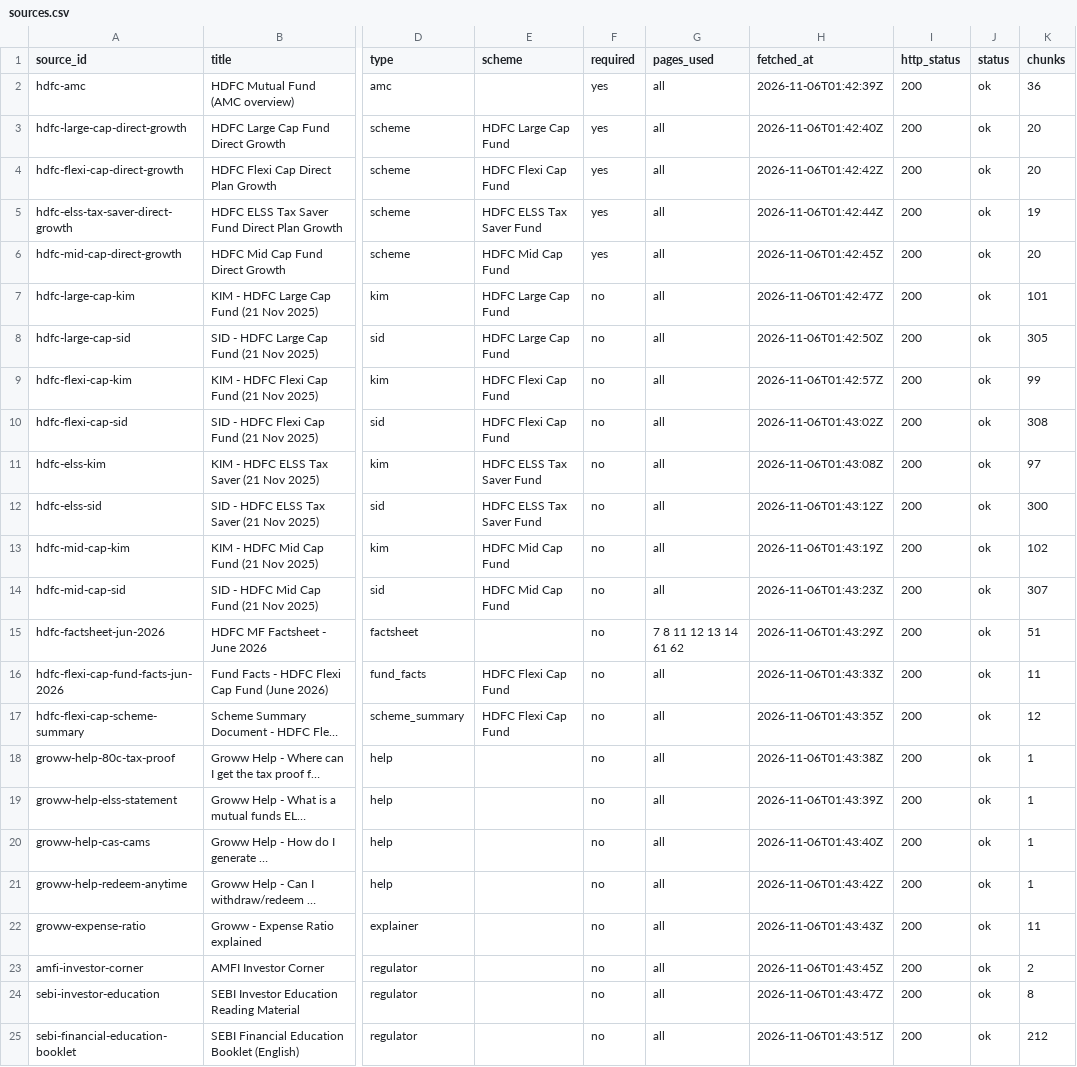
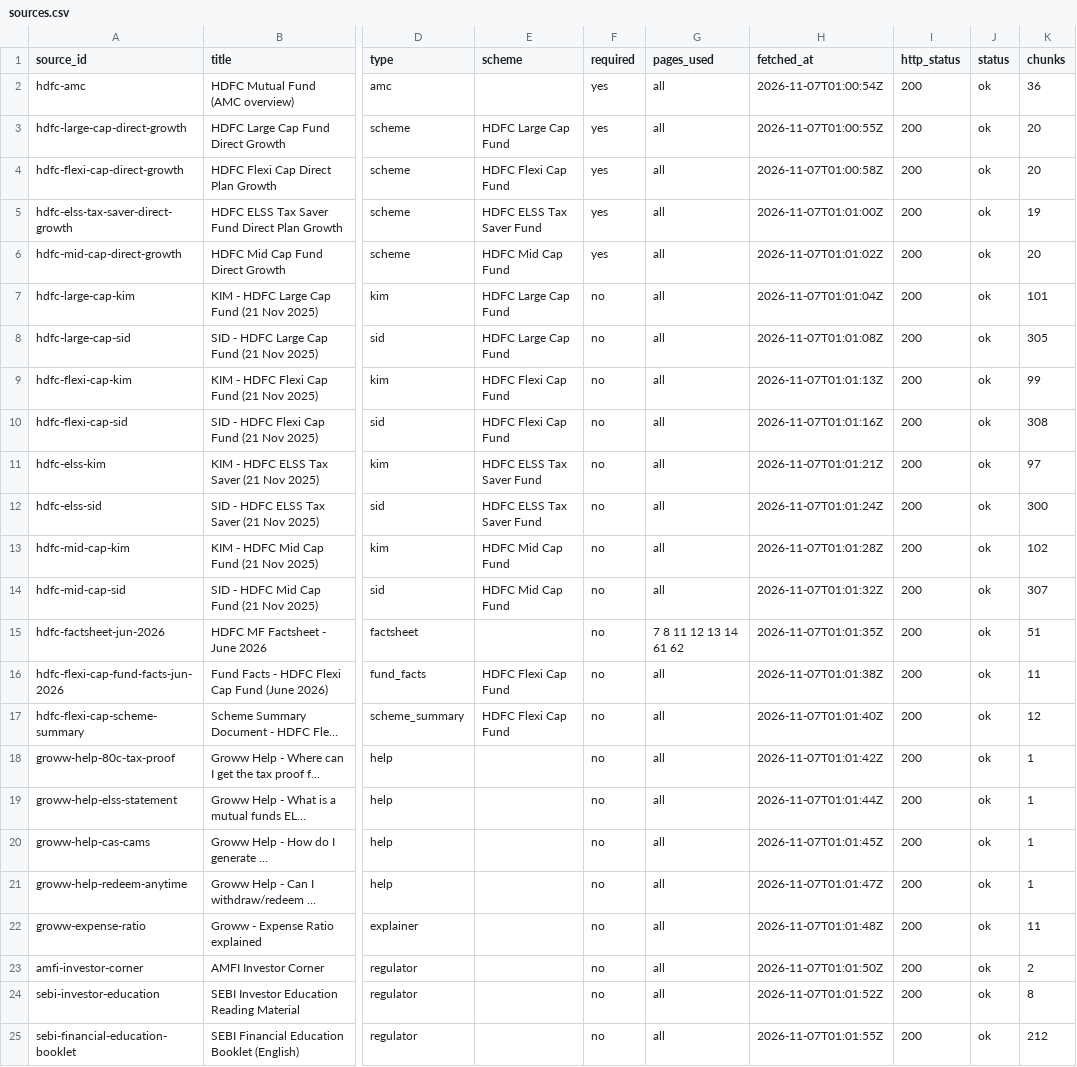
Before and after one commit to ritwijn/BuildHoursNov1, a CSV file: Docs/sources.csv, drawn as a sheet; only a part is shown, gaps mark what is left out; long unchanged cells end in …; the diff names each change by its address in the sheet, - before the commit and + after, or states it on an @@ line.

```diff
--- a/Docs/sources.csv
+++ b/Docs/sources.csv
-H2 (fetched_at): 2026-11-06T01:42:39Z
+H2 (fetched_at): 2026-11-07T01:00:54Z
-H3 (fetched_at): 2026-11-06T01:42:40Z
+H3 (fetched_at): 2026-11-07T01:00:55Z
-H4 (fetched_at): 2026-11-06T01:42:42Z
+H4 (fetched_at): 2026-11-07T01:00:58Z
-H5 (fetched_at): 2026-11-06T01:42:44Z
+H5 (fetched_at): 2026-11-07T01:01:00Z
-H6 (fetched_at): 2026-11-06T01:42:45Z
+H6 (fetched_at): 2026-11-07T01:01:02Z
-H7 (fetched_at): 2026-11-06T01:42:47Z
+H7 (fetched_at): 2026-11-07T01:01:04Z
-H8 (fetched_at): 2026-11-06T01:42:50Z
+H8 (fetched_at): 2026-11-07T01:01:08Z
-H9 (fetched_at): 2026-11-06T01:42:57Z
+H9 (fetched_at): 2026-11-07T01:01:13Z
-H10 (fetched_at): 2026-11-06T01:43:02Z
+H10 (fetched_at): 2026-11-07T01:01:16Z
-H11 (fetched_at): 2026-11-06T01:43:08Z
+H11 (fetched_at): 2026-11-07T01:01:21Z
-H12 (fetched_at): 2026-11-06T01:43:12Z
+H12 (fetched_at): 2026-11-07T01:01:24Z
-H13 (fetched_at): 2026-11-06T01:43:19Z
+H13 (fetched_at): 2026-11-07T01:01:28Z
-H14 (fetched_at): 2026-11-06T01:43:23Z
+H14 (fetched_at): 2026-11-07T01:01:32Z
-H15 (fetched_at): 2026-11-06T01:43:29Z
+H15 (fetched_at): 2026-11-07T01:01:35Z
-H16 (fetched_at): 2026-11-06T01:43:33Z
+H16 (fetched_at): 2026-11-07T01:01:38Z
-H17 (fetched_at): 2026-11-06T01:43:35Z
+H17 (fetched_at): 2026-11-07T01:01:40Z
-H18 (fetched_at): 2026-11-06T01:43:38Z
+H18 (fetched_at): 2026-11-07T01:01:42Z
-H19 (fetched_at): 2026-11-06T01:43:39Z
+H19 (fetched_at): 2026-11-07T01:01:44Z
-H20 (fetched_at): 2026-11-06T01:43:40Z
+H20 (fetched_at): 2026-11-07T01:01:45Z
-H21 (fetched_at): 2026-11-06T01:43:42Z
+H21 (fetched_at): 2026-11-07T01:01:47Z
-H22 (fetched_at): 2026-11-06T01:43:43Z
+H22 (fetched_at): 2026-11-07T01:01:48Z
-H23 (fetched_at): 2026-11-06T01:43:45Z
+H23 (fetched_at): 2026-11-07T01:01:50Z
-H24 (fetched_at): 2026-11-06T01:43:47Z
+H24 (fetched_at): 2026-11-07T01:01:52Z
-H25 (fetched_at): 2026-11-06T01:43:51Z
+H25 (fetched_at): 2026-11-07T01:01:55Z
```
Also changed, not shown: 39 other files.
